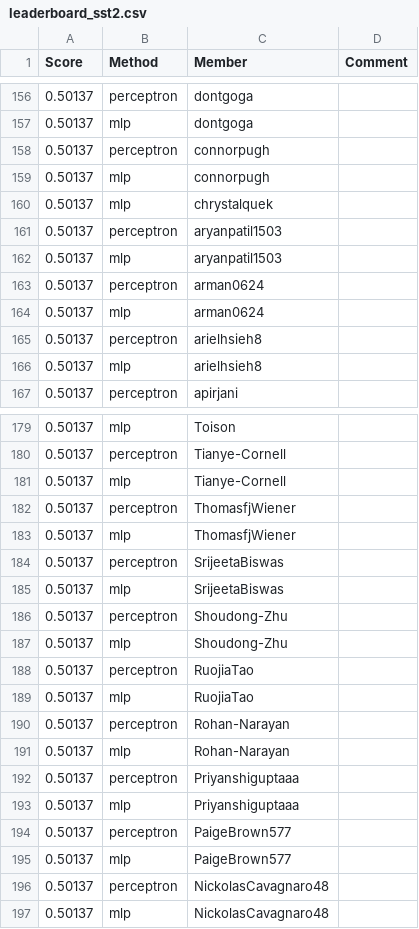
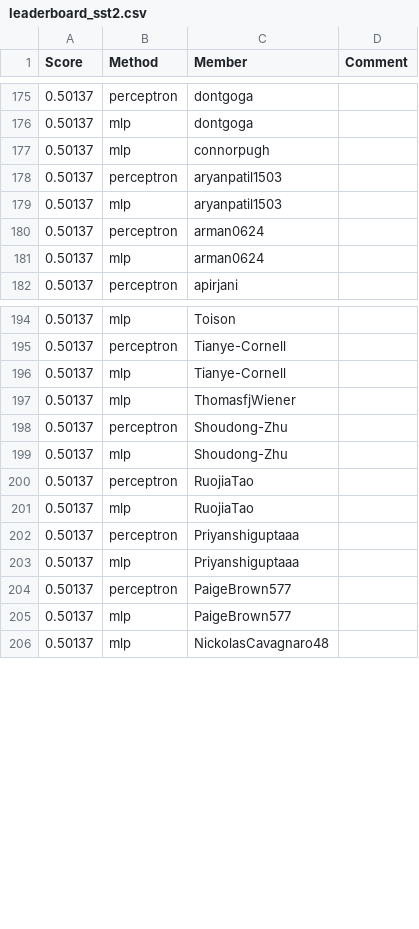
Before and after one commit to cornell-cs5740-sp24/leaderboards, a CSV file: a1/leaderboard_sst2.csv, drawn as a sheet; only a part is shown, gaps mark what is left out; removed rows and columns are numbered as before the commit, all else as after; the diff covers the shown part only; the diff names each change by its address in the sheet, - before the commit and + after, or states it on an @@ line.

```diff
--- a/a1/leaderboard_sst2.csv
+++ b/a1/leaderboard_sst2.csv
-row 158: 0.50137 | perceptron | connorpugh
-row 160: 0.50137 | mlp | chrystalquek
-row 165: 0.50137 | perceptron | arielhsieh8
-row 166: 0.50137 | mlp | arielhsieh8
-row 182: 0.50137 | perceptron | ThomasfjWiener
-row 184: 0.50137 | perceptron | SrijeetaBiswas
-row 185: 0.50137 | mlp | SrijeetaBiswas
-row 190: 0.50137 | perceptron | Rohan-Narayan
-row 191: 0.50137 | mlp | Rohan-Narayan
-row 196: 0.50137 | perceptron | NickolasCavagnaro48
```
Also changed, not shown: 33 added rows, 15 removed rows and 3 edited cells elsewhere in this file.
